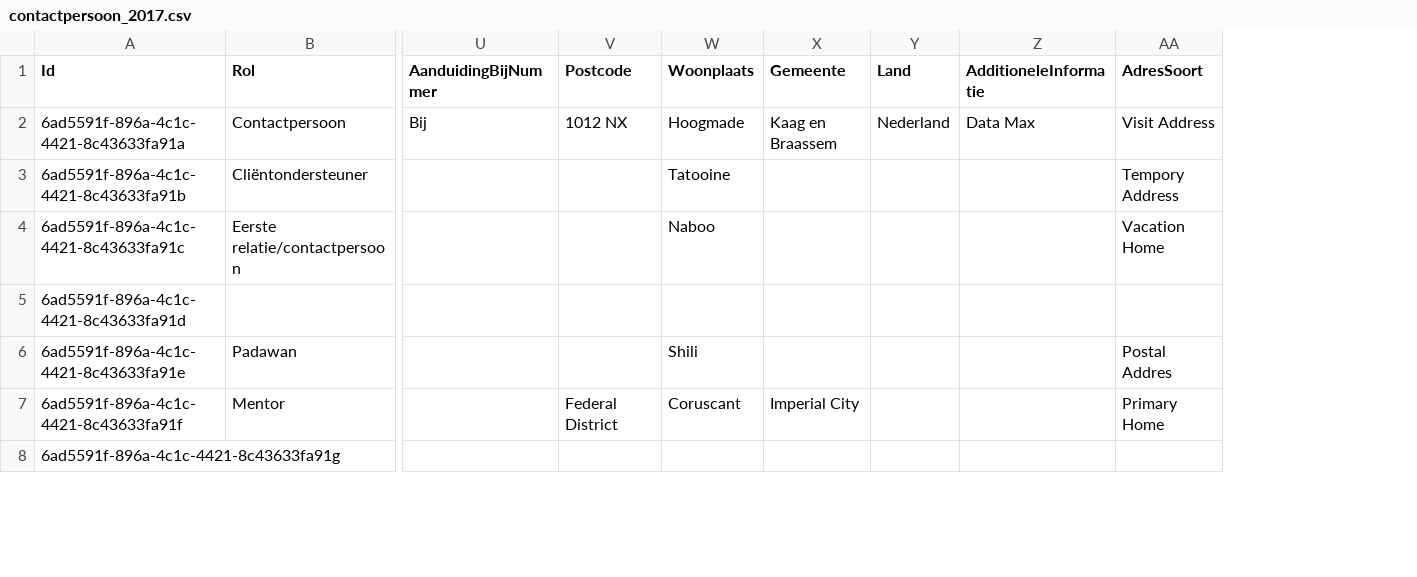
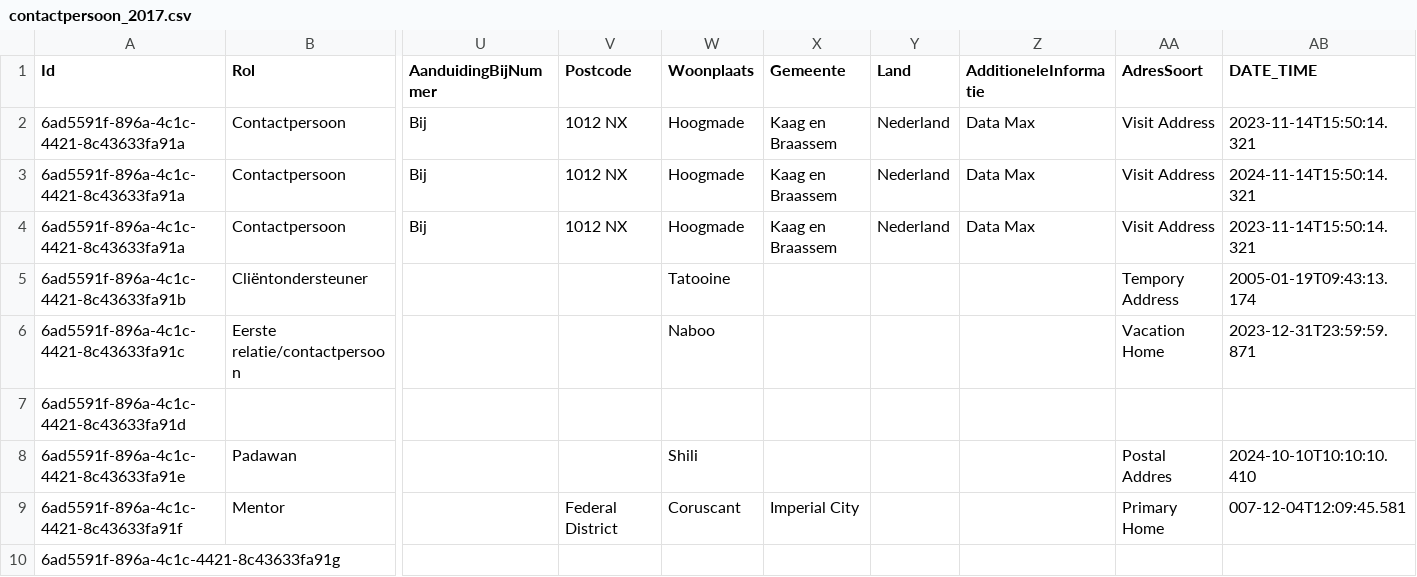
Before and after one commit to MaastrichtUniversity/docker-health, a CSV file: data/test-demo-data/csv/contactpersoon_2017.csv, drawn as a sheet; only a part is shown, gaps mark what is left out; addresses are those after the commit; rows hold the shown columns only; the diff names each change by its address in the sheet, - before the commit and + after, or states it on an @@ line.

Commit message:
Add DATE_TIME to demo-data [DHHDP-620, DHHDP-648]

```diff
--- a/data/test-demo-data/csv/contactpersoon_2017.csv
+++ b/data/test-demo-data/csv/contactpersoon_2017.csv
+column AB (DATE_TIME), rows 4-9: 2023-11-14T15:50:14.321 | 2005-01-19T09:43:13.174 | 2023-12-31T23:59:59.871 |  | 2024-10-10T10:10:10.410 | 007-12-04T12:09:45.581
+row 2: 6ad5591f-896a-4c1c-4421-8c43633fa91a | Contactpersoon | Bij | 1012 NX | Hoogmade | Kaag en Braassem | Nederland | Data Max | Visit Address | 2023-11-14T15:50:14.321
+row 3: 6ad5591f-896a-4c1c-4421-8c43633fa91a | Contactpersoon | Bij | 1012 NX | Hoogmade | Kaag en Braassem | Nederland | Data Max | Visit Address | 2024-11-14T15:50:14.321
```
Also changed, not shown: data/mumc-demo-data/csv/burgerlijke_staat_2017.csv, data/mumc-demo-data/csv/woonsituatie_2017.csv, 7 other files.
